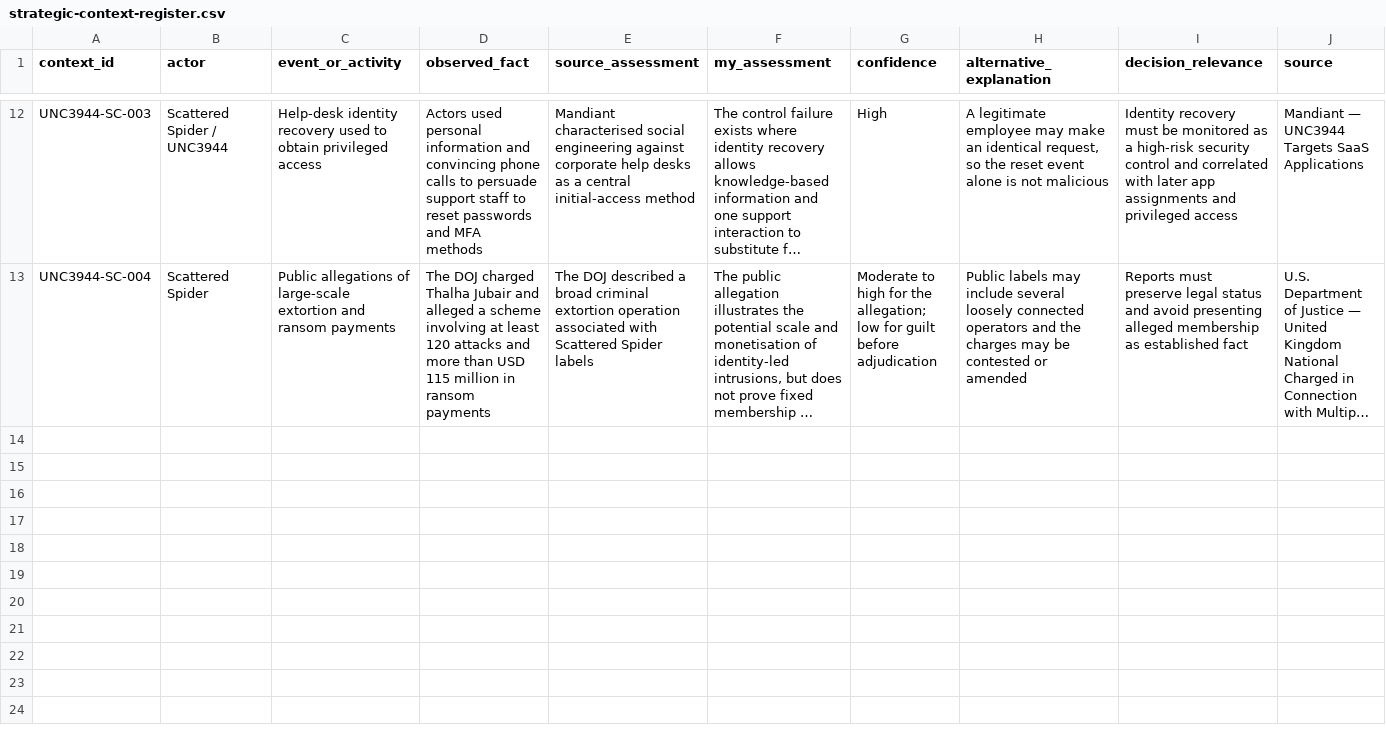
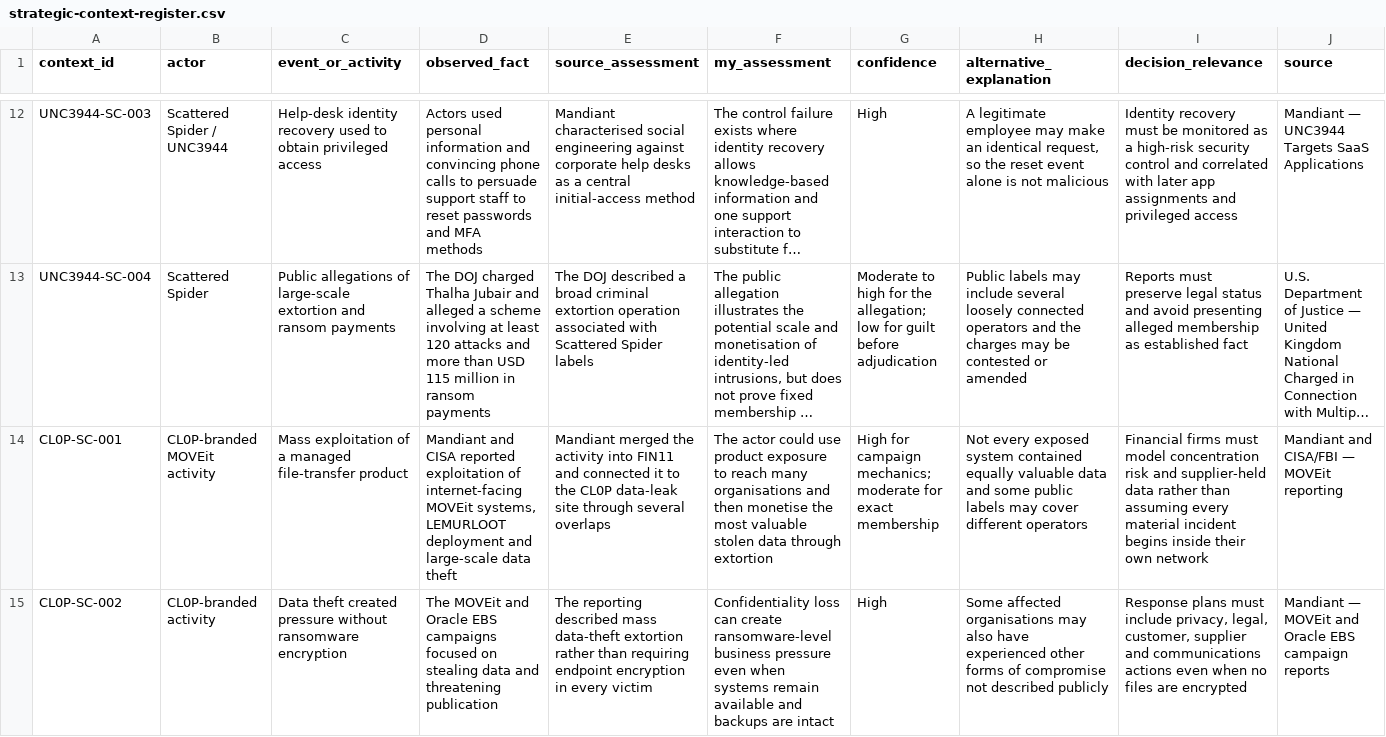
Before and after one commit to theluckydraco-stack/blue-team-level-1-portfolio-, a CSV file: threat-intelligence/financial-sector-threat-landscape/data/strategic-context-register.csv, drawn as a sheet; only a part is shown, gaps mark what is left out; long unchanged cells end in …; the diff covers the shown part only; the diff names each change by its address in the sheet, - before the commit and + after, or states it on an @@ line.

```diff
--- a/threat-intelligence/financial-sector-threat-landscape/data/strategic-context-register.csv
+++ b/threat-intelligence/financial-sector-threat-landscape/data/strategic-context-register.csv
+row 14: CL0P-SC-001 | CL0P-branded MOVEit activity | Mass exploitation of a managed file-transfer product | Mandiant and CISA reported exploitation of internet-facing MOVEit systems, LEMURLOOT deployment and large-scale data theft | Mandiant merged the activity into FIN11 and connected it to the CL0P data-leak site through several overlaps | The actor could use product exposure to reach many organisations and then monetise the most valuable stolen data through extortion | High for campaign mechanics; moderate for exact membership | Not every exposed system contained equally valuable data and some public labels may cover different operators | Financial firms must model concentration risk and supplier-held data rather than assuming every material incident begins inside their own network | Mandiant and CISA/FBI — MOVEit reporting
+row 15: CL0P-SC-002 | CL0P-branded activity | Data theft created pressure without ransomware encryption | The MOVEit and Oracle EBS campaigns focused on stealing data and threatening publication | The reporting described mass data-theft extortion rather than requiring endpoint encryption in every victim | Confidentiality loss can create ransomware-level business pressure even when systems remain available and backups are intact | High | Some affected organisations may also have experienced other forms of compromise not described publicly | Response plans must include privacy, legal, customer, supplier and communications actions even when no files are encrypted | Mandiant — MOVEit and Oracle EBS campaign reports
```
Also changed, not shown: 2 added rows elsewhere in this file.
